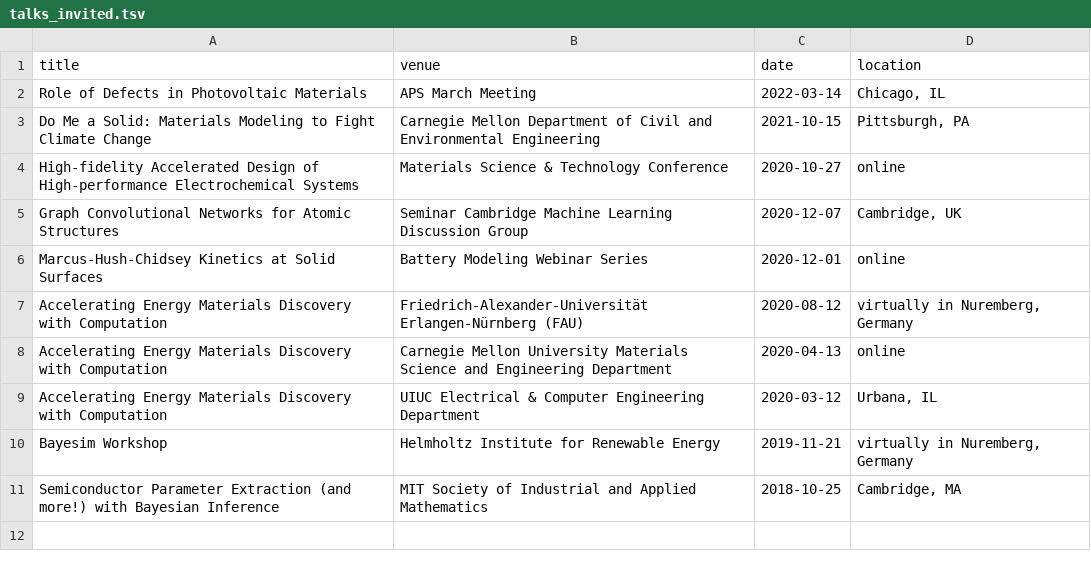
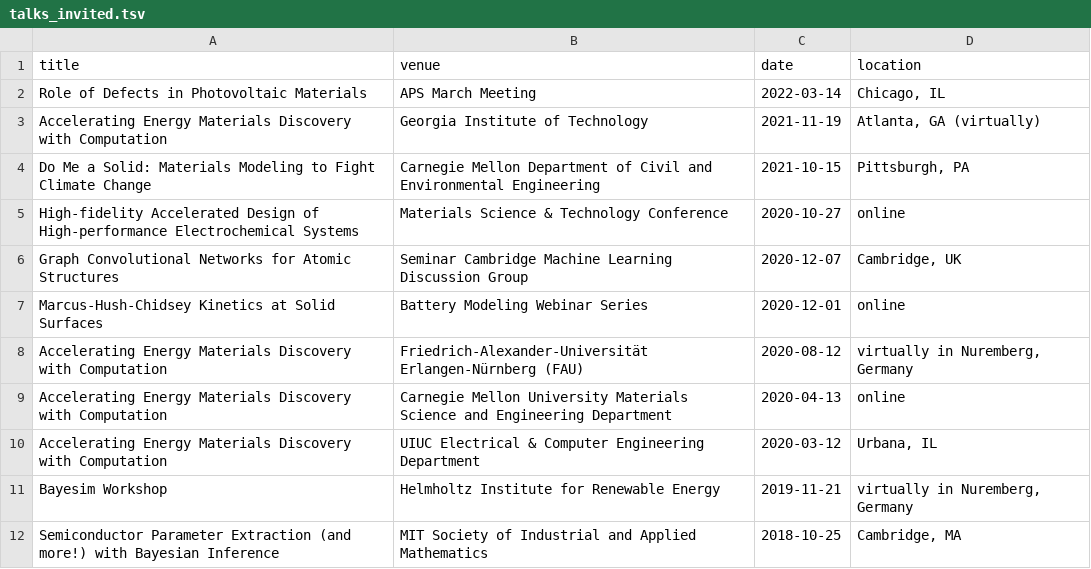
Before and after one commit to rkurchin/Kurchin_CV, a TSV file: talks_invited.tsv, drawn as a sheet.

Commit message:
add GT workshop talk
Signed-off-by: Rachel Kurchin <rkurchin@cmu.edu>

```diff
--- a/talks_invited.tsv
+++ b/talks_invited.tsv
@@ -2,2 +2,3 @@ title	venue	date	location
 Role of Defects in Photovoltaic Materials	APS March Meeting	2022-03-14	Chicago, IL
+Accelerating Energy Materials Discovery with Computation  	Georgia Institute of Technology	2021-11-19	Atlanta, GA (virtually)
 Do Me a Solid: Materials Modeling to Fight Climate Change	Carnegie Mellon Department of Civil and Environmental Engineering	2021-10-15	"Pittsburgh, PA"
```
Also changed, not shown: 3 other files.
